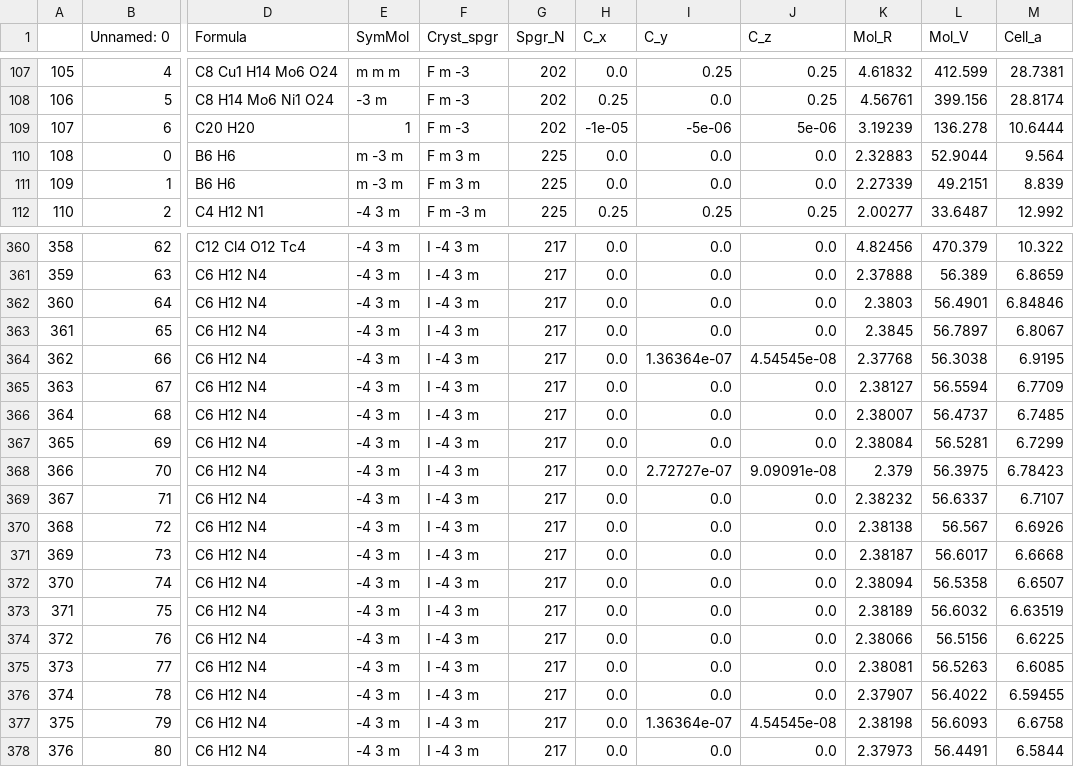
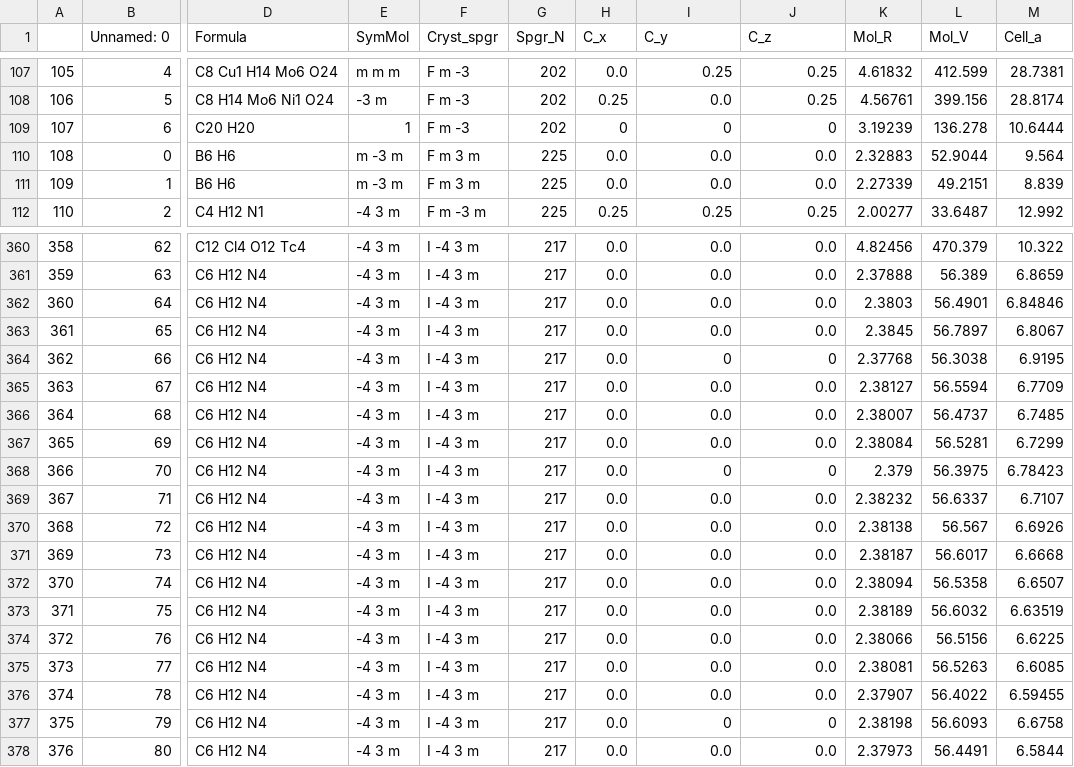
Before and after one commit to Valdem4re/Data-processing-for-diploma, a CSV file: result_csv/cubic_groups.csv, drawn as a sheet; only a part is shown, gaps mark what is left out; the diff names each change by its address in the sheet, - before the commit and + after, or states it on an @@ line.

```diff
--- a/result_csv/cubic_groups.csv
+++ b/result_csv/cubic_groups.csv
-H109 (C_x): -1e-05
+H109 (C_x): 0
-I109 (C_y): -5e-06
+I109 (C_y): 0
-J109 (C_z): 5e-06
+J109 (C_z): 0
-I364 (C_y): 1.36364e-07
+I364 (C_y): 0
-J364 (C_z): 4.54545e-08
+J364 (C_z): 0
-I368 (C_y): 2.72727e-07
+I368 (C_y): 0
-J368 (C_z): 9.09091e-08
+J368 (C_z): 0
-I377 (C_y): 1.36364e-07
+I377 (C_y): 0
-J377 (C_z): 4.54545e-08
+J377 (C_z): 0
```
Also changed, not shown: 9 other files.
